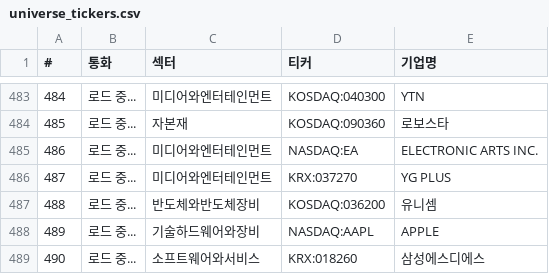
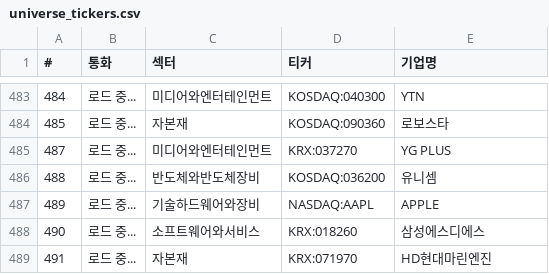
Before and after one commit to sisyphe10/Antigravity_Market_Dashboard, a CSV file: universe_tickers.csv, drawn as a sheet; only a part is shown, gaps mark what is left out; the shorter side is filled out with more unchanged rows.

```diff
--- a/universe_tickers.csv
+++ b/universe_tickers.csv
@@ -484,3 +484,2 @@
 485,로드 중...,자본재,KOSDAQ:090360,로보스타
-486,로드 중...,미디어와엔터테인먼트,NASDAQ:EA,ELECTRONIC ARTS INC.
 487,로드 중...,미디어와엔터테인먼트,KRX:037270,YG PLUS
```
Also changed, not shown: 2 other files.
